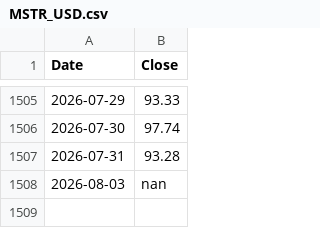
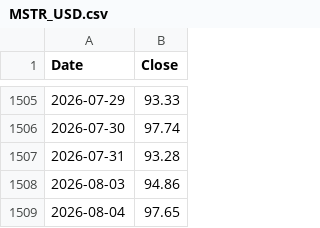
Before and after one commit to kittycapital/strategy, a CSV file: MSTR_USD.csv, drawn as a sheet; only a part is shown, gaps mark what is left out.

```diff
--- a/MSTR_USD.csv
+++ b/MSTR_USD.csv
@@ -1507,2 +1507,3 @@ Date,Close
 2026-07-31,93.28
-2026-08-03,nan
+2026-08-03,94.86
+2026-08-04,97.65
```
Also changed, not shown: BTC_USD.csv, 2 other files.
